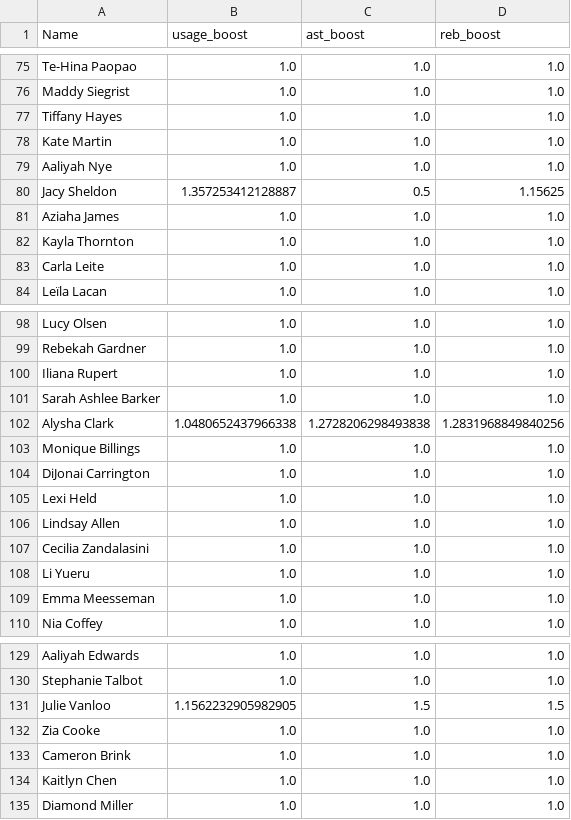
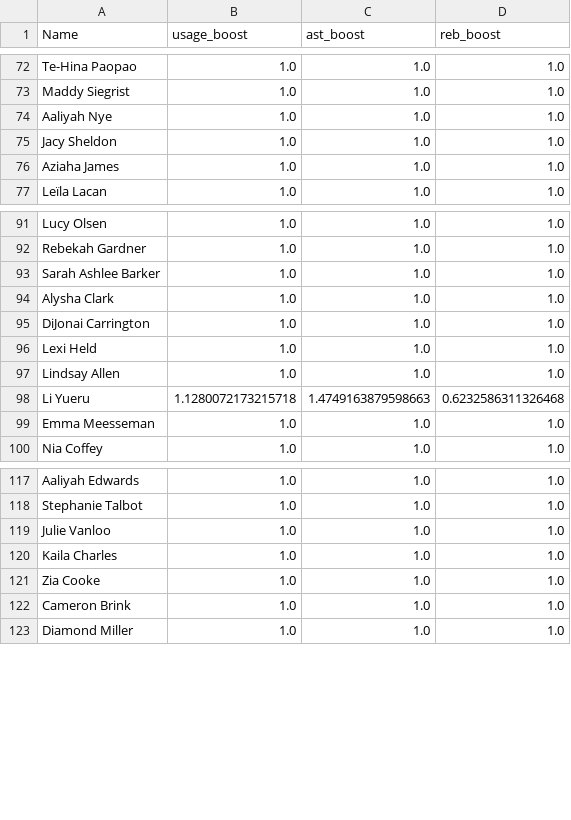
Before and after one commit to Dfscashline21/wnba2026, a CSV file: boosts.csv, drawn as a sheet; only a part is shown, gaps mark what is left out; the diff covers the shown part only.

```diff
--- a/boosts.csv
+++ b/boosts.csv
@@ -76,9 +73,5 @@ Te-Hina Paopao,1.0,1.0,1.0
 Maddy Siegrist,1.0,1.0,1.0
-Tiffany Hayes,1.0,1.0,1.0
-Kate Martin,1.0,1.0,1.0
 Aaliyah Nye,1.0,1.0,1.0
-Jacy Sheldon,1.357253412128887,0.5,1.15625
+Jacy Sheldon,1.0,1.0,1.0
 Aziaha James,1.0,1.0,1.0
-Kayla Thornton,1.0,1.0,1.0
-Carla Leite,1.0,1.0,1.0
 Leïla Lacan,1.0,1.0,1.0
@@ -99,6 +92,4 @@ Lucy Olsen,1.0,1.0,1.0
 Rebekah Gardner,1.0,1.0,1.0
-Iliana Rupert,1.0,1.0,1.0
 Sarah Ashlee Barker,1.0,1.0,1.0
-Alysha Clark,1.0480652437966338,1.2728206298493838,1.2831968849840256
-Monique Billings,1.0,1.0,1.0
+Alysha Clark,1.0,1.0,1.0
 DiJonai Carrington,1.0,1.0,1.0
@@ -106,4 +97,3 @@ Lexi Held,1.0,1.0,1.0
 Lindsay Allen,1.0,1.0,1.0
-Cecilia Zandalasini,1.0,1.0,1.0
-Li Yueru,1.0,1.0,1.0
+Li Yueru,1.1280072173215718,1.4749163879598663,0.6232586311326468
 Emma Meesseman,1.0,1.0,1.0
@@ -130,6 +118,6 @@ Aaliyah Edwards,1.0,1.0,1.0
 Stephanie Talbot,1.0,1.0,1.0
-Julie Vanloo,1.1562232905982905,1.5,1.5
+Julie Vanloo,1.0,1.0,1.0
+Kaila Charles,1.0,1.0,1.0
 Zia Cooke,1.0,1.0,1.0
 Cameron Brink,1.0,1.0,1.0
-Kaitlyn Chen,1.0,1.0,1.0
 Diamond Miller,1.0,1.0,1.0
```
Also changed, not shown: 5 removed rows, 2 moved rows and 6 edited cells elsewhere in this file, mincheckproj.csv, rotomins.csv, 12 other files.
